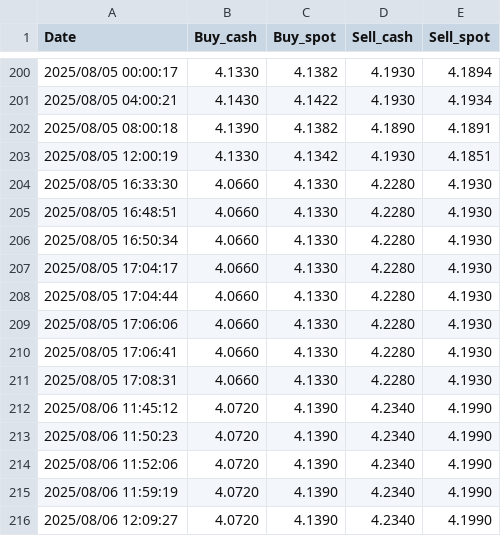
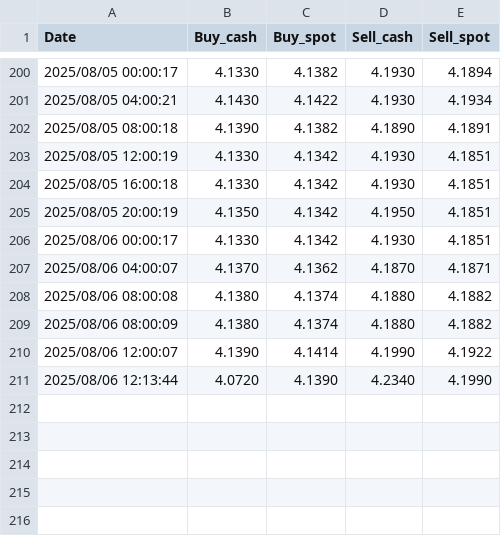
Before and after one commit to sdfgh5343/Daily-News-Update, a CSV file: Data/history/CNY.csv, drawn as a sheet; only a part is shown, gaps mark what is left out.

```diff
--- a/Data/history/CNY.csv
+++ b/Data/history/CNY.csv
@@ -203,14 +203,9 @@ Date,Buy_cash,Buy_spot,Sell_cash,Sell_spot
 2025/08/05 12:00:19,4.1330,4.1342,4.1930,4.1851
-2025/08/05 16:33:30,4.0660,4.1330,4.2280,4.1930
-2025/08/05 16:48:51,4.0660,4.1330,4.2280,4.1930
-2025/08/05 16:50:34,4.0660,4.1330,4.2280,4.1930
-2025/08/05 17:04:17,4.0660,4.1330,4.2280,4.1930
-2025/08/05 17:04:44,4.0660,4.1330,4.2280,4.1930
-2025/08/05 17:06:06,4.0660,4.1330,4.2280,4.1930
-2025/08/05 17:06:41,4.0660,4.1330,4.2280,4.1930
-2025/08/05 17:08:31,4.0660,4.1330,4.2280,4.1930
-2025/08/06 11:45:12,4.0720,4.1390,4.2340,4.1990
-2025/08/06 11:50:23,4.0720,4.1390,4.2340,4.1990
-2025/08/06 11:52:06,4.0720,4.1390,4.2340,4.1990
-2025/08/06 11:59:19,4.0720,4.1390,4.2340,4.1990
-2025/08/06 12:09:27,4.0720,4.1390,4.2340,4.1990
+2025/08/05 16:00:18,4.1330,4.1342,4.1930,4.1851
+2025/08/05 20:00:19,4.1350,4.1342,4.1950,4.1851
+2025/08/06 00:00:17,4.1330,4.1342,4.1930,4.1851
+2025/08/06 04:00:07,4.1370,4.1362,4.1870,4.1871
+2025/08/06 08:00:08,4.1380,4.1374,4.1880,4.1882
+2025/08/06 08:00:09,4.1380,4.1374,4.1880,4.1882
+2025/08/06 12:00:07,4.1390,4.1414,4.1990,4.1922
+2025/08/06 12:13:44,4.0720,4.1390,4.2340,4.1990
```
Also changed, not shown: Data/history/EUR.csv, Data/history/JPY.csv, 13 other files.
